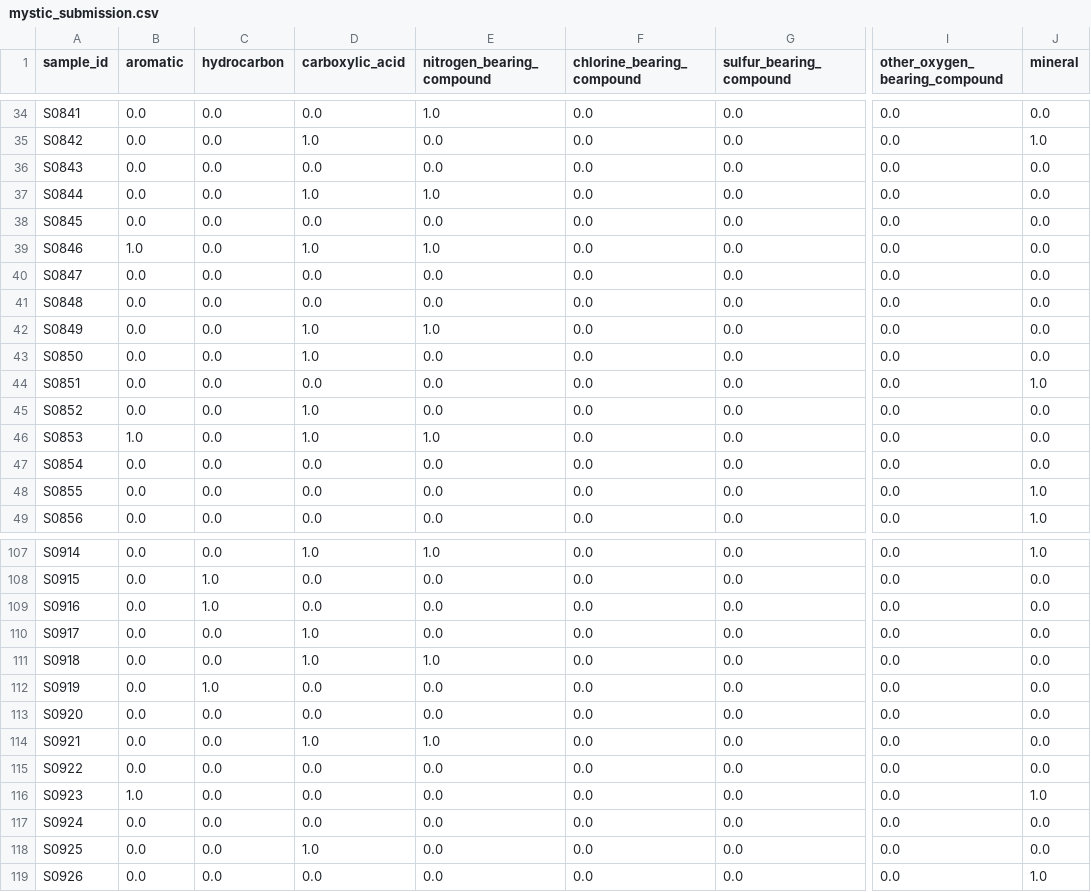
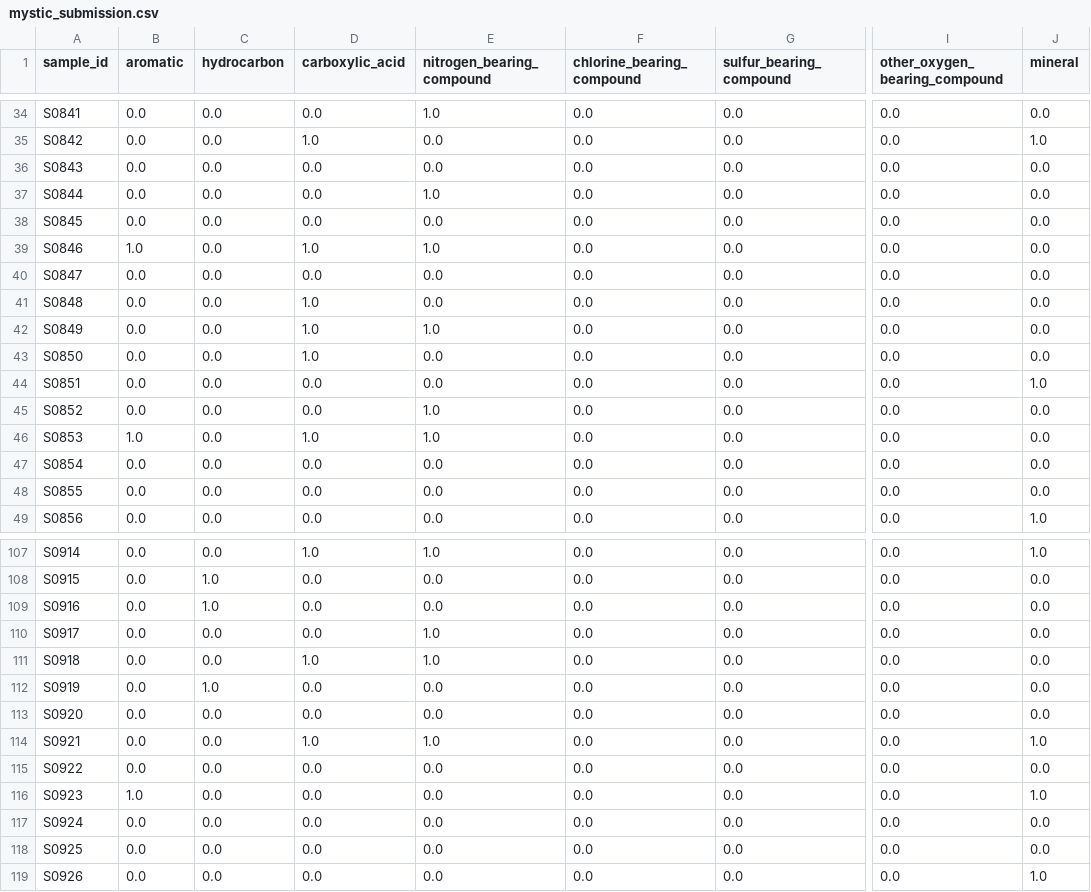
Before and after one commit to shashankp28/martian-atoms, a CSV file: checkpoint_1/mystic_submission.csv (was mystic_submission.csv), drawn as a sheet; only a part is shown, gaps mark what is left out; the diff covers the shown part only; the diff names each change by its address in the sheet, - before the commit and + after, or states it on an @@ line.

```diff
--- a/mystic_submission.csv
+++ b/checkpoint_1/mystic_submission.csv
-D37 (carboxylic_acid): 1.0
+D37 (carboxylic_acid): 0.0
-D41 (carboxylic_acid): 0.0
+D41 (carboxylic_acid): 1.0
-D45 (carboxylic_acid): 1.0
+D45 (carboxylic_acid): 0.0
-E45 (nitrogen_bearing_compound): 0.0
+E45 (nitrogen_bearing_compound): 1.0
-J48 (mineral): 1.0
+J48 (mineral): 0.0
-D110 (carboxylic_acid): 1.0
+D110 (carboxylic_acid): 0.0
-E110 (nitrogen_bearing_compound): 0.0
+E110 (nitrogen_bearing_compound): 1.0
-J114 (mineral): 0.0
+J114 (mineral): 1.0
-D118 (carboxylic_acid): 1.0
+D118 (carboxylic_acid): 0.0
```
Also changed, not shown: 53 edited cells elsewhere in this file, 3 other files.
